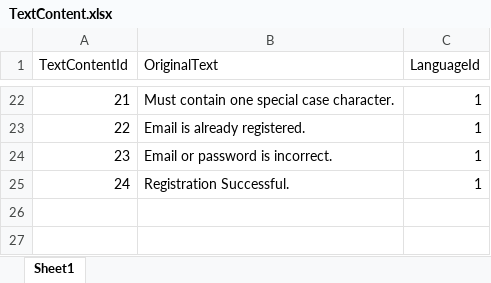
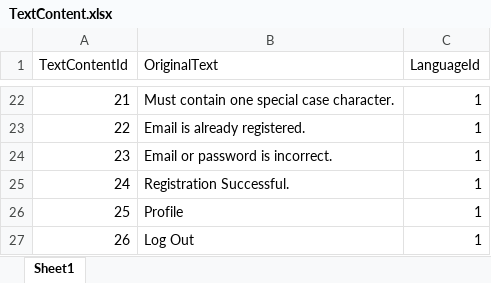
Before and after one commit to EmirAlpAksungur/MentorApp, an Excel workbook: backend/commands/management/commands/TextContent.xlsx, sheet Sheet1, drawn as a sheet; only a part is shown, gaps mark what is left out; values as stored, in another font and other column widths than the file's, no borders; the diff names each change by its address in the sheet, - before the commit and + after, or states it on an @@ line.

```diff
--- a/backend/commands/management/commands/TextContent.xlsx (sheet Sheet1)
+++ b/backend/commands/management/commands/TextContent.xlsx (sheet Sheet1)
+row 26: 25 | Profile | 1
+row 27: 26 | Log Out | 1
```
Also changed, not shown: backend/commands/management/commands/Translations.xlsx, 18 other files.
